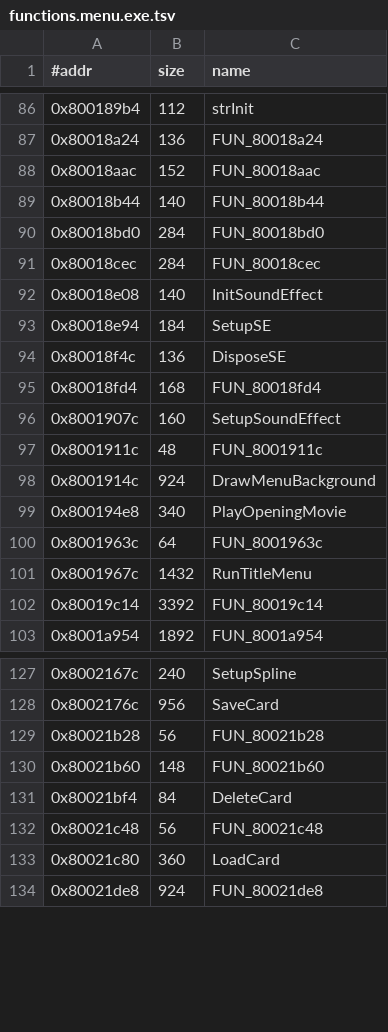
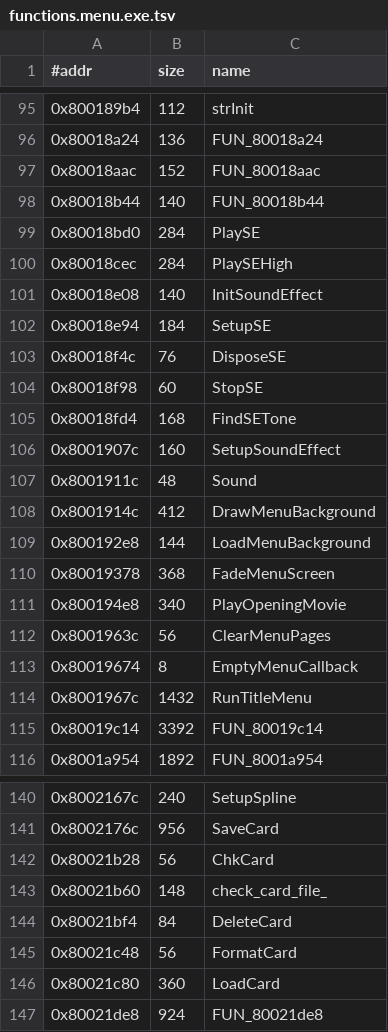
Before and after one commit to Fuuzetsu/tenchu-decomp, a TSV file: config/functions.menu.exe.tsv, drawn as a sheet; only a part is shown, gaps mark what is left out; the diff covers the shown part only.

```diff
--- a/config/functions.menu.exe.tsv
+++ b/config/functions.menu.exe.tsv
@@ -89,13 +98,17 @@
 0x80018b44	140	FUN_80018b44
-0x80018bd0	284	FUN_80018bd0
-0x80018cec	284	FUN_80018cec
+0x80018bd0	284	PlaySE
+0x80018cec	284	PlaySEHigh
 0x80018e08	140	InitSoundEffect
 0x80018e94	184	SetupSE
-0x80018f4c	136	DisposeSE
-0x80018fd4	168	FUN_80018fd4
+0x80018f4c	76	DisposeSE
+0x80018f98	60	StopSE
+0x80018fd4	168	FindSETone
 0x8001907c	160	SetupSoundEffect
-0x8001911c	48	FUN_8001911c
-0x8001914c	924	DrawMenuBackground
+0x8001911c	48	Sound
+0x8001914c	412	DrawMenuBackground
+0x800192e8	144	LoadMenuBackground
+0x80019378	368	FadeMenuScreen
 0x800194e8	340	PlayOpeningMovie
-0x8001963c	64	FUN_8001963c
+0x8001963c	56	ClearMenuPages
+0x80019674	8	EmptyMenuCallback
 0x8001967c	1432	RunTitleMenu
@@ -128,6 +141,6 @@
 0x8002176c	956	SaveCard
-0x80021b28	56	FUN_80021b28
-0x80021b60	148	FUN_80021b60
+0x80021b28	56	ChkCard
+0x80021b60	148	check_card_file_
 0x80021bf4	84	DeleteCard
-0x80021c48	56	FUN_80021c48
+0x80021c48	56	FormatCard
 0x80021c80	360	LoadCard
```
Also changed, not shown: 9 added rows and 15 edited cells elsewhere in this file, 17 other files.
